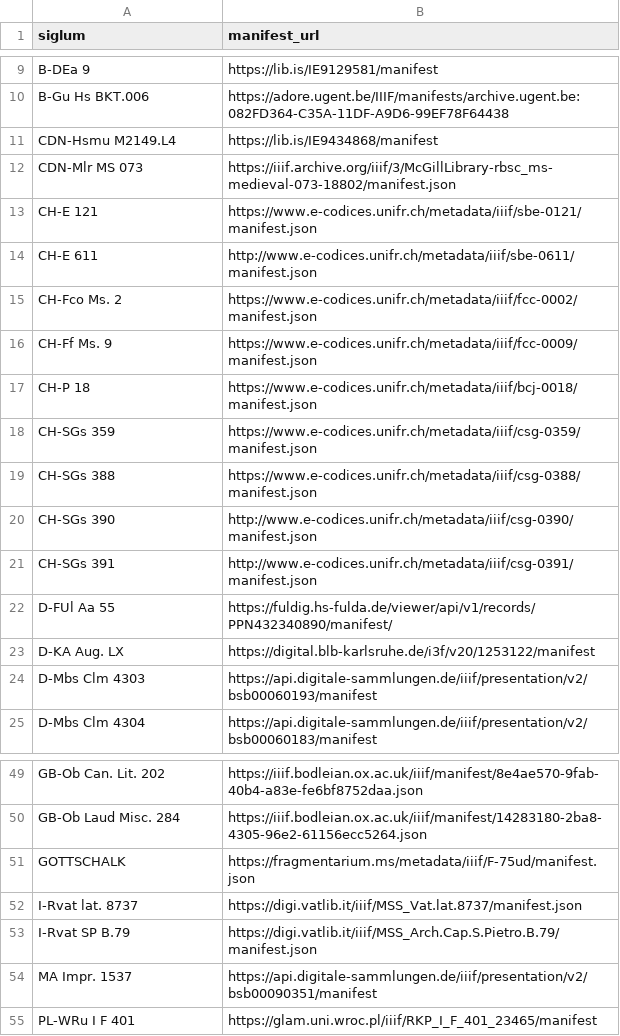
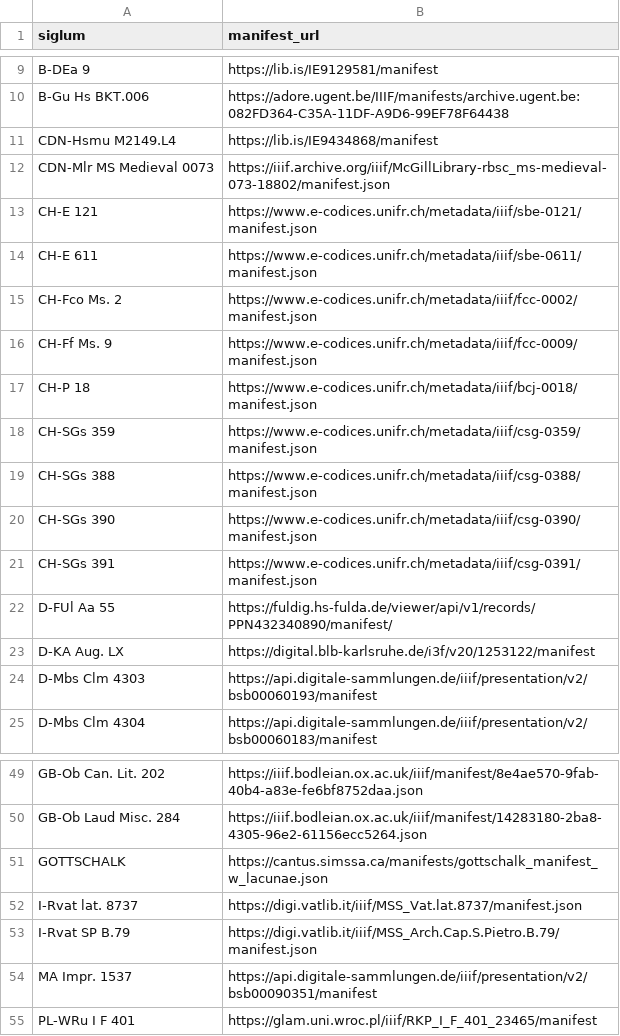
Before and after one commit to DDMAL/cantus, a CSV file: app/public/data_dumps/manifests.csv, drawn as a sheet; only a part is shown, gaps mark what is left out.

Commit message:
Data: align manifests.csv with the manifests curated in production

```diff
--- a/app/public/data_dumps/manifests.csv
+++ b/app/public/data_dumps/manifests.csv
@@ -11,5 +11,5 @@ B-Gu Hs BKT.006,https://adore.ugent.be/IIIF/manifests/archive.ugent.be:082FD364-
 CDN-Hsmu M2149.L4,https://lib.is/IE9434868/manifest
-CDN-Mlr MS 073,https://iiif.archive.org/iiif/3/McGillLibrary-rbsc_ms-medieval-073-18802/manifest.json
+CDN-Mlr MS Medieval 0073,https://iiif.archive.org/iiif/McGillLibrary-rbsc_ms-medieval-073-18802/manifest.json
 CH-E 121,https://www.e-codices.unifr.ch/metadata/iiif/sbe-0121/manifest.json
-CH-E 611,http://www.e-codices.unifr.ch/metadata/iiif/sbe-0611/manifest.json
+CH-E 611,https://www.e-codices.unifr.ch/metadata/iiif/sbe-0611/manifest.json
 CH-Fco Ms. 2,https://www.e-codices.unifr.ch/metadata/iiif/fcc-0002/manifest.json
@@ -19,4 +19,4 @@ CH-SGs 359,https://www.e-codices.unifr.ch/metadata/iiif/csg-0359/manifest.json
 CH-SGs 388,https://www.e-codices.unifr.ch/metadata/iiif/csg-0388/manifest.json
-CH-SGs 390,http://www.e-codices.unifr.ch/metadata/iiif/csg-0390/manifest.json
-CH-SGs 391,http://www.e-codices.unifr.ch/metadata/iiif/csg-0391/manifest.json
+CH-SGs 390,https://www.e-codices.unifr.ch/metadata/iiif/csg-0390/manifest.json
+CH-SGs 391,https://www.e-codices.unifr.ch/metadata/iiif/csg-0391/manifest.json
 D-FUl Aa 55,https://fuldig.hs-fulda.de/viewer/api/v1/records/PPN432340890/manifest/
@@ -50,3 +50,3 @@ GB-Ob Can. Lit. 202,https://iiif.bodleian.ox.ac.uk/iiif/manifest/8e4ae570-9fab-4
 GB-Ob Laud Misc. 284,https://iiif.bodleian.ox.ac.uk/iiif/manifest/14283180-2ba8-4305-96e2-61156ecc5264.json
-GOTTSCHALK,https://fragmentarium.ms/metadata/iiif/F-75ud/manifest.json
+GOTTSCHALK,https://cantus.simssa.ca/manifests/gottschalk_manifest_w_lacunae.json
 I-Rvat lat. 8737,https://digi.vatlib.it/iiif/MSS_Vat.lat.8737/manifest.json
```
